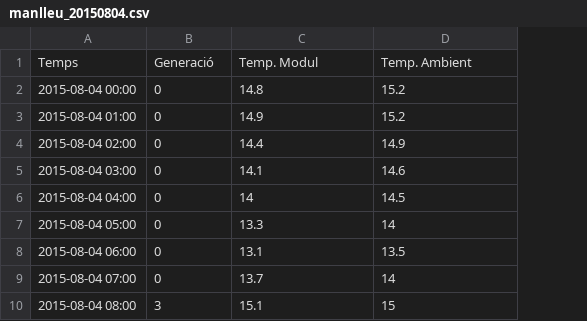
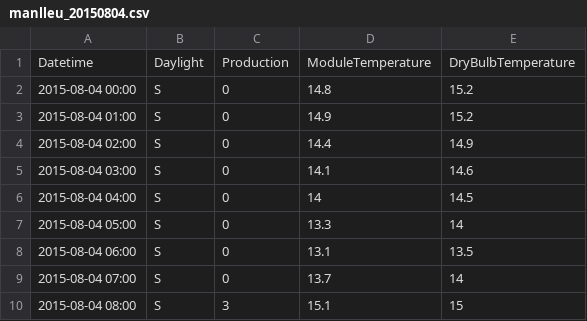
Before and after one commit to Som-Energia/somenergia-generationkwh, a CSV file: plantmeter/data/manlleu_20150804.csv, drawn as a sheet; only a part is shown; removed rows and columns are numbered as before the commit, all else as after; the diff names each change by its address in the sheet, - before the commit and + after, or states it on an @@ line.

Commit message:
Added daylight in meter measurements

```diff
--- a/plantmeter/data/manlleu_20150804.csv
+++ b/plantmeter/data/manlleu_20150804.csv
+column B, rows 2-10: all S
-row 1: Temps | Generació | Temp. Modul | Temp. Ambient
+row 1: Datetime | Daylight | Production | ModuleTemperature | DryBulbTemperature
```
Also changed, not shown: plantmeter/data/manlleu_20150904.csv, 3 other files.
